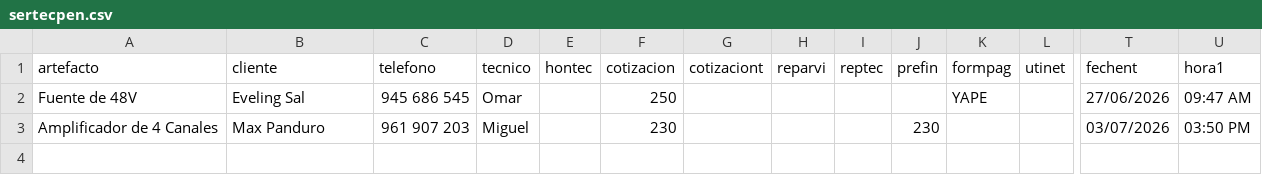
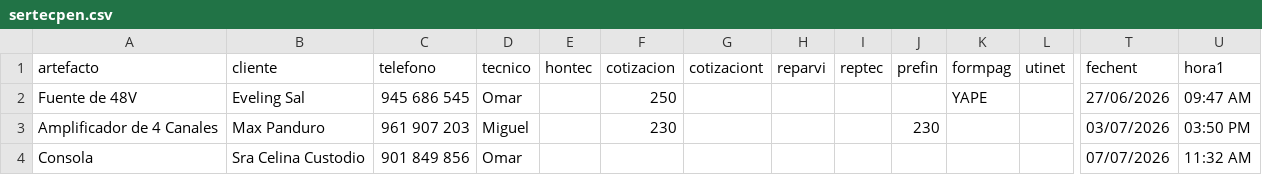
Before and after one commit to justintxu/repo, a CSV file: data/sertecpen.csv, drawn as a sheet; only a part is shown, gaps mark what is left out; rows hold the shown columns only; the diff names each change by its address in the sheet, - before the commit and + after, or states it on an @@ line.

Commit message:
Add service record

```diff
--- a/data/sertecpen.csv
+++ b/data/sertecpen.csv
+row 4: Consola | Sra Celina Custodio | 901 849 856 | Omar |  |  |  |  |  |  |  |  | 07/07/2026 | 11:32 AM
```
